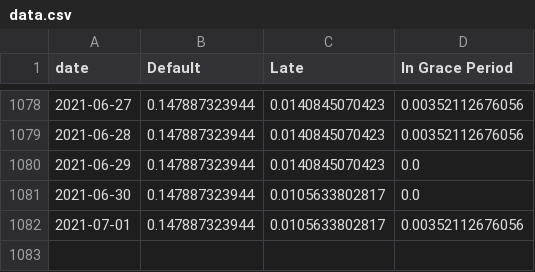
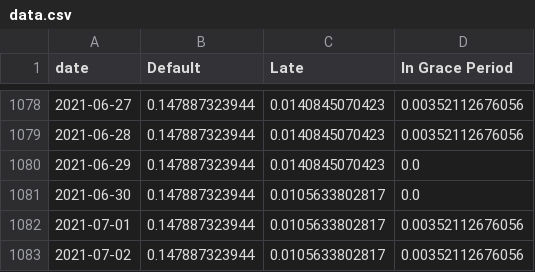
Before and after one commit to mshadish/lendingclub, a CSV file: data.csv, drawn as a sheet; only a part is shown, gaps mark what is left out; the diff names each change by its address in the sheet, - before the commit and + after, or states it on an @@ line.

Commit message:
Data update Fri Jul  2 19:10:40 PDT 2021

```diff
--- a/data.csv
+++ b/data.csv
+row 1083: 2021-07-02 | 0.147887323944 | 0.0105633802817 | 0.00352112676056
```
